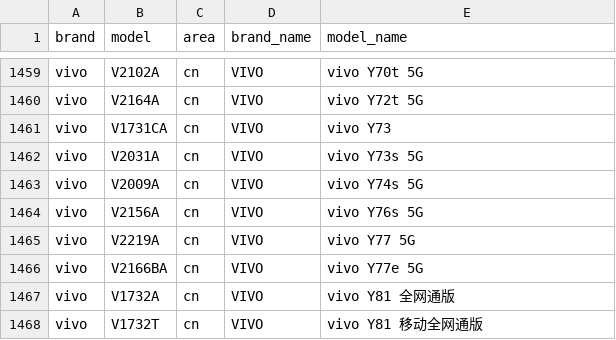
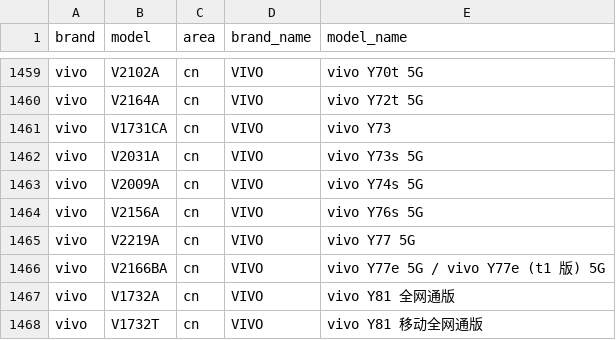
Before and after one commit to jantacy/mobilemodels, a CSV file: brand_model.csv, drawn as a sheet; only a part is shown, gaps mark what is left out.

Commit message:
Sync with MobileModels 7c8e280c6b7be07f87cd6cd21ab0e0e3cad5415d

```diff
--- a/brand_model.csv
+++ b/brand_model.csv
@@ -1465,3 +1465,3 @@ vivo,V2156A,cn,VIVO, vivo Y76s 5G
 vivo,V2219A,cn,VIVO, vivo Y77 5G
-vivo,V2166BA,cn,VIVO, vivo Y77e 5G
+vivo,V2166BA,cn,VIVO, vivo Y77e 5G / vivo Y77e (t1 版) 5G
 vivo,V1732A,cn,VIVO, vivo Y81 全网通版
```
Also changed, not shown: 1 other file.
